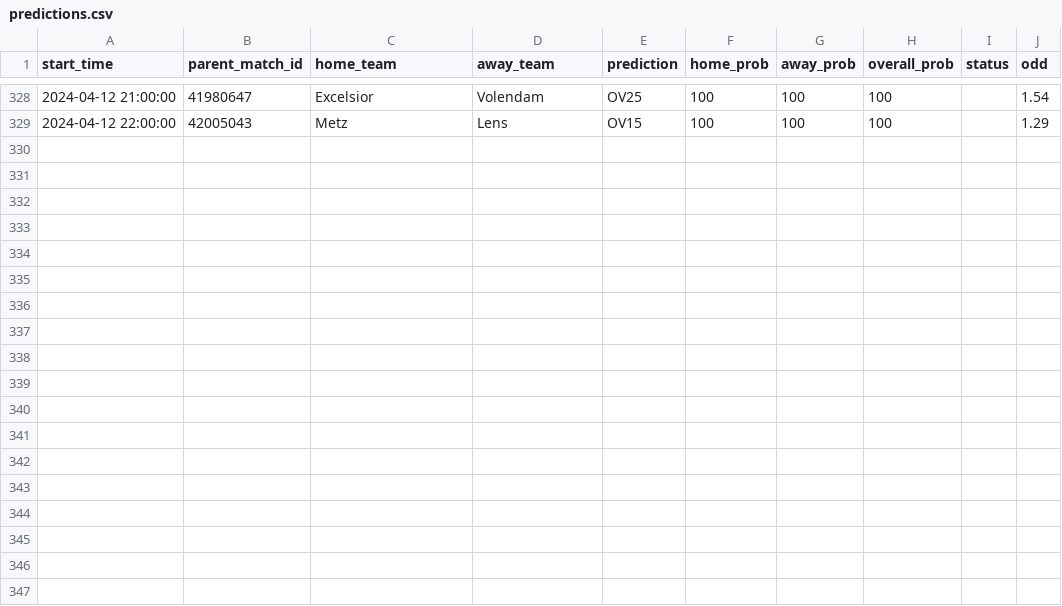
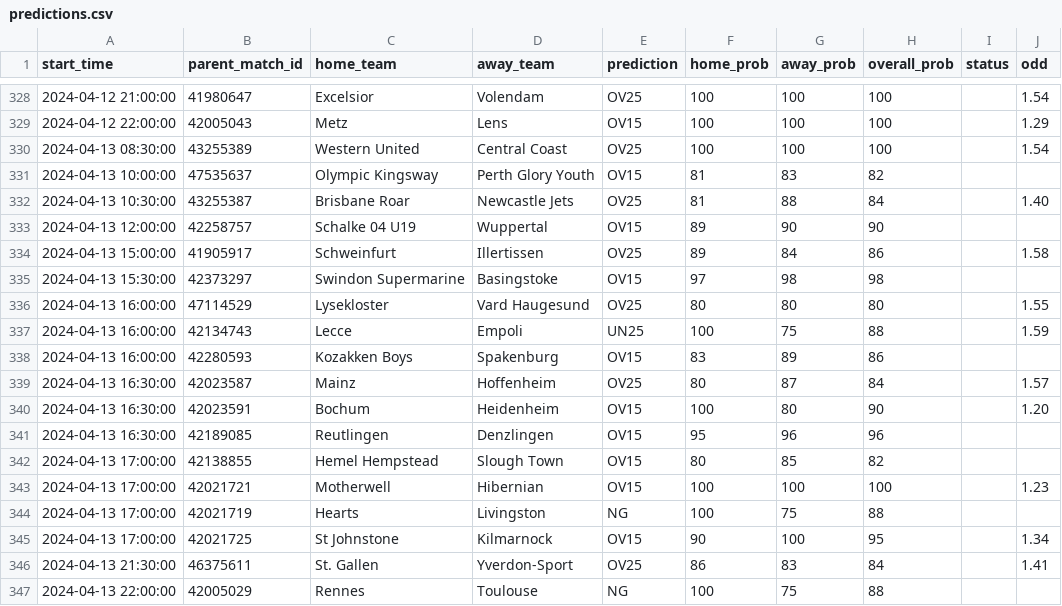
Before and after one commit to dennis-mutethia/soccer-predictions, a CSV file: docs/predictions.csv, drawn as a sheet; only a part is shown, gaps mark what is left out; the diff names each change by its address in the sheet, - before the commit and + after, or states it on an @@ line.

```diff
--- a/docs/predictions.csv
+++ b/docs/predictions.csv
+row 330: 2024-04-13 08:30:00 | 43255389 | Western United | Central Coast | OV25 | 100 | 100 | 100 |  | 1.54
+row 331: 2024-04-13 10:00:00 | 47535637 | Olympic Kingsway | Perth Glory Youth | OV15 | 81 | 83 | 82
+row 332: 2024-04-13 10:30:00 | 43255387 | Brisbane Roar | Newcastle Jets | OV25 | 81 | 88 | 84 |  | 1.40
+row 333: 2024-04-13 12:00:00 | 42258757 | Schalke 04 U19 | Wuppertal | OV15 | 89 | 90 | 90
+row 334: 2024-04-13 15:00:00 | 41905917 | Schweinfurt | Illertissen | OV25 | 89 | 84 | 86 |  | 1.58
+row 335: 2024-04-13 15:30:00 | 42373297 | Swindon Supermarine | Basingstoke | OV15 | 97 | 98 | 98
+row 336: 2024-04-13 16:00:00 | 47114529 | Lysekloster | Vard Haugesund | OV25 | 80 | 80 | 80 |  | 1.55
+row 337: 2024-04-13 16:00:00 | 42134743 | Lecce | Empoli | UN25 | 100 | 75 | 88 |  | 1.59
+row 338: 2024-04-13 16:00:00 | 42280593 | Kozakken Boys | Spakenburg | OV15 | 83 | 89 | 86
+row 339: 2024-04-13 16:30:00 | 42023587 | Mainz | Hoffenheim | OV25 | 80 | 87 | 84 |  | 1.57
+row 340: 2024-04-13 16:30:00 | 42023591 | Bochum | Heidenheim | OV15 | 100 | 80 | 90 |  | 1.20
+row 341: 2024-04-13 16:30:00 | 42189085 | Reutlingen | Denzlingen | OV15 | 95 | 96 | 96
+row 342: 2024-04-13 17:00:00 | 42138855 | Hemel Hempstead | Slough Town | OV15 | 80 | 85 | 82
+row 343: 2024-04-13 17:00:00 | 42021721 | Motherwell | Hibernian | OV15 | 100 | 100 | 100 |  | 1.23
+row 344: 2024-04-13 17:00:00 | 42021719 | Hearts | Livingston | NG | 100 | 75 | 88
+row 345: 2024-04-13 17:00:00 | 42021725 | St Johnstone | Kilmarnock | OV15 | 90 | 100 | 95 |  | 1.34
+row 346: 2024-04-13 21:30:00 | 46375611 | St. Gallen | Yverdon-Sport | OV25 | 86 | 83 | 84 |  | 1.41
+row 347: 2024-04-13 22:00:00 | 42005029 | Rennes | Toulouse | NG | 100 | 75 | 88
```
Also changed, not shown: 1 other file.
